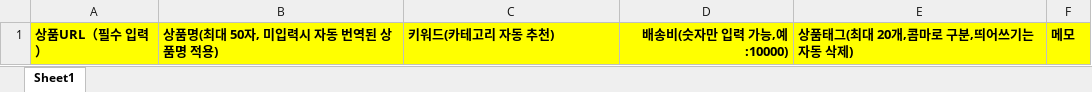
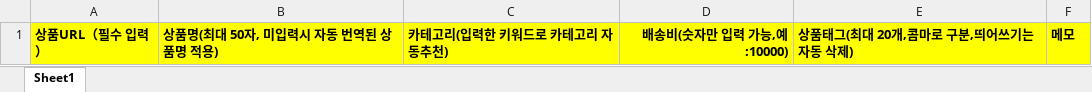
Before and after one commit to ydj317/uilhan-front, an Excel workbook: public/sampleFile/exclPrdUpload.xlsx, sheet Sheet1, drawn as a sheet; values as stored, in another font and other column widths than the file's, no borders; the diff names each change by its address in the sheet, - before the commit and + after, or states it on an @@ line.

Commit message:
엑셀 키워드 명 변경

```diff
--- a/public/sampleFile/exclPrdUpload.xlsx (sheet Sheet1)
+++ b/public/sampleFile/exclPrdUpload.xlsx (sheet Sheet1)
-C1: 키워드(카테고리 자동 추천)
+C1: 카테고리(입력한 키워드로 카테고리 자동추천)
```
